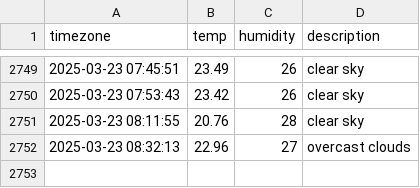
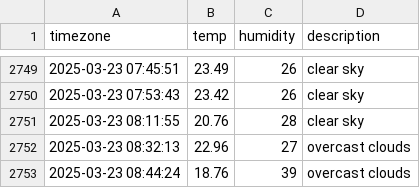
Before and after one commit to 1hyeokk/seoul_weather, a CSV file: seoul_weather.csv, drawn as a sheet; only a part is shown, gaps mark what is left out; the diff names each change by its address in the sheet, - before the commit and + after, or states it on an @@ line.

```diff
--- a/seoul_weather.csv
+++ b/seoul_weather.csv
+row 2753: 2025-03-23 08:44:24 | 18.76 | 39 | overcast clouds
```
